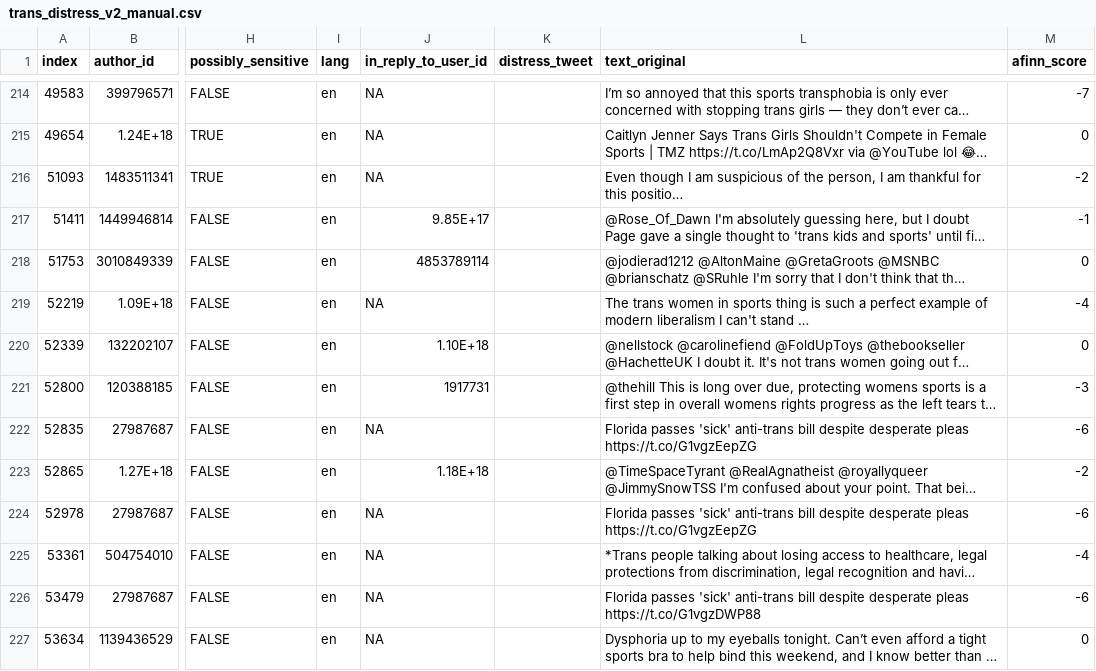
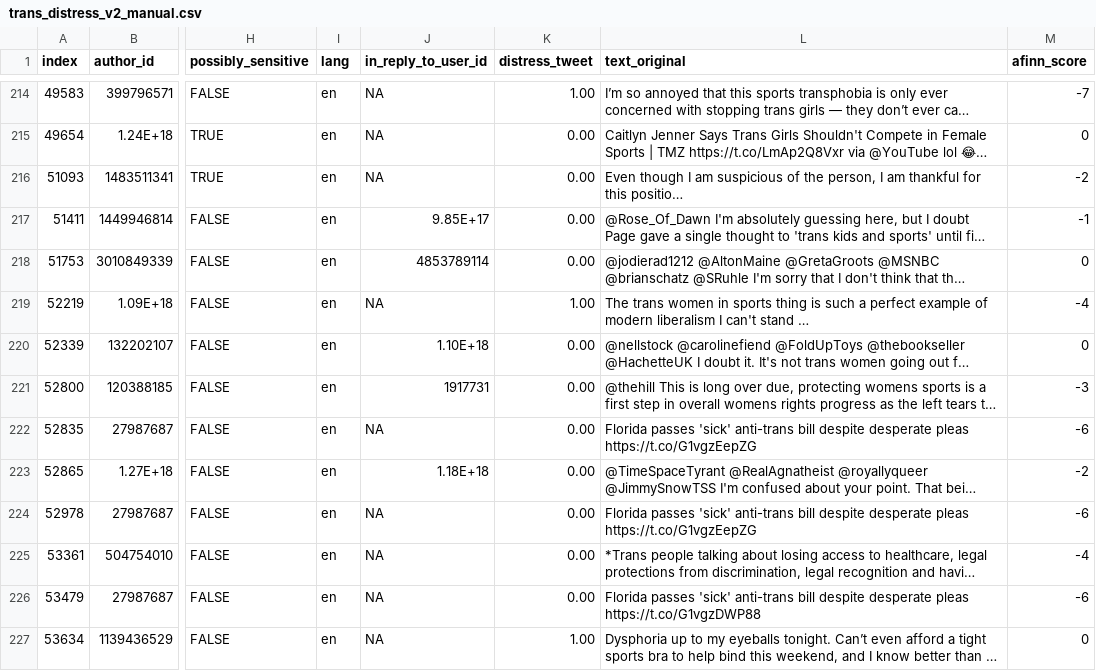
Before and after one commit to CJCascalheira/distress-disclosure-sm, a CSV file: data/distress_tweets/trans_distress_v2_manual.csv, drawn as a sheet; only a part is shown, gaps mark what is left out; long unchanged cells end in …; the diff covers the shown part only; the diff names each change by its address in the sheet, - before the commit and + after, or states it on an @@ line.

Commit message:
Finish manual coding of distress tweet v2

```diff
--- a/data/distress_tweets/trans_distress_v2_manual.csv
+++ b/data/distress_tweets/trans_distress_v2_manual.csv
-K214 (distress_tweet): (empty)
+K214 (distress_tweet): 1.00
-K215:K218 (distress_tweet): (empty)
+K215:K218 (distress_tweet): 0.00
-K219 (distress_tweet): (empty)
+K219 (distress_tweet): 1.00
-K220:K226 (distress_tweet): (empty)
+K220:K226 (distress_tweet): 0.00
-K227 (distress_tweet): (empty)
+K227 (distress_tweet): 1.00
```
Also changed, not shown: 47 edited cells elsewhere in this file, 1 other file.
